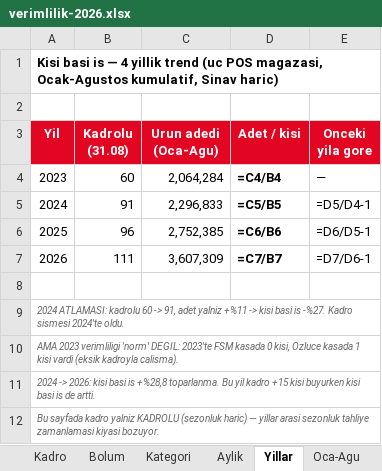
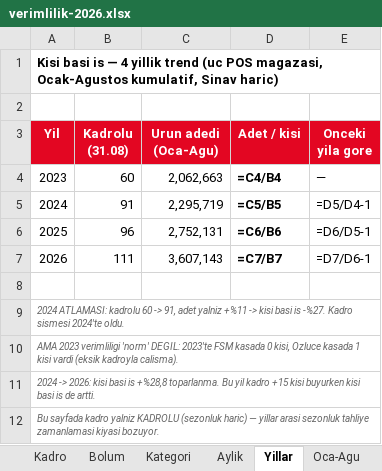
Before and after one commit to fikrierenn/pusula, an Excel workbook: briefings/sezon-kadro-20260902/verimlilik-2026.xlsx, sheet Yillar, drawn as a sheet; values as stored, in another font and other column widths than the file's, no borders; formulas without a stored value are shown as written; charts and pictures not drawn; the diff names each change by its address in the sheet, - before the commit and + after, or states it on an @@ line.

```diff
--- a/briefings/sezon-kadro-20260902/verimlilik-2026.xlsx (sheet Yillar)
+++ b/briefings/sezon-kadro-20260902/verimlilik-2026.xlsx (sheet Yillar)
-C4 (Urun adedi (Oca-Agu)): 2,064,284
+C4 (Urun adedi (Oca-Agu)): 2,062,663
-C5 (Urun adedi (Oca-Agu)): 2,296,833
+C5 (Urun adedi (Oca-Agu)): 2,295,719
-C6 (Urun adedi (Oca-Agu)): 2,752,385
+C6 (Urun adedi (Oca-Agu)): 2,752,131
-C7 (Urun adedi (Oca-Agu)): 3,607,309
+C7 (Urun adedi (Oca-Agu)): 3,607,143
```
Also changed, not shown: sheet Aylik, sheet Oca-Agu, sheet Kategori, sheet Ozet, sheet Norm, sheet Magaza, 6 other files.
